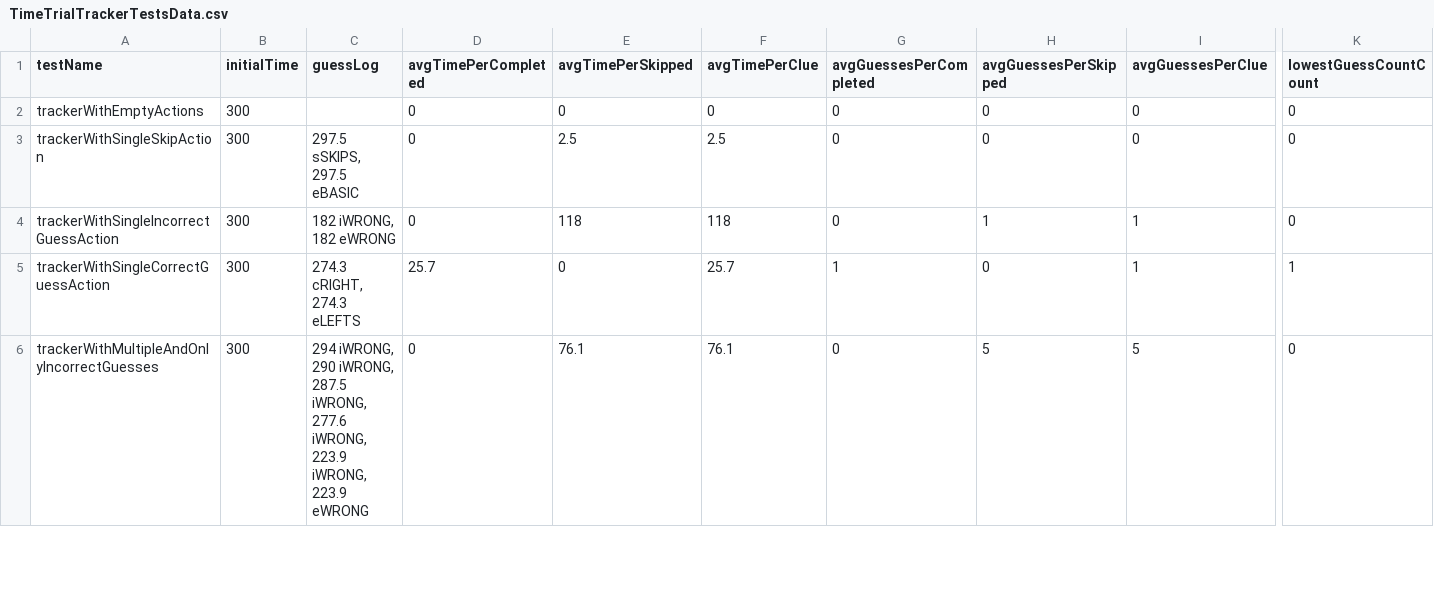
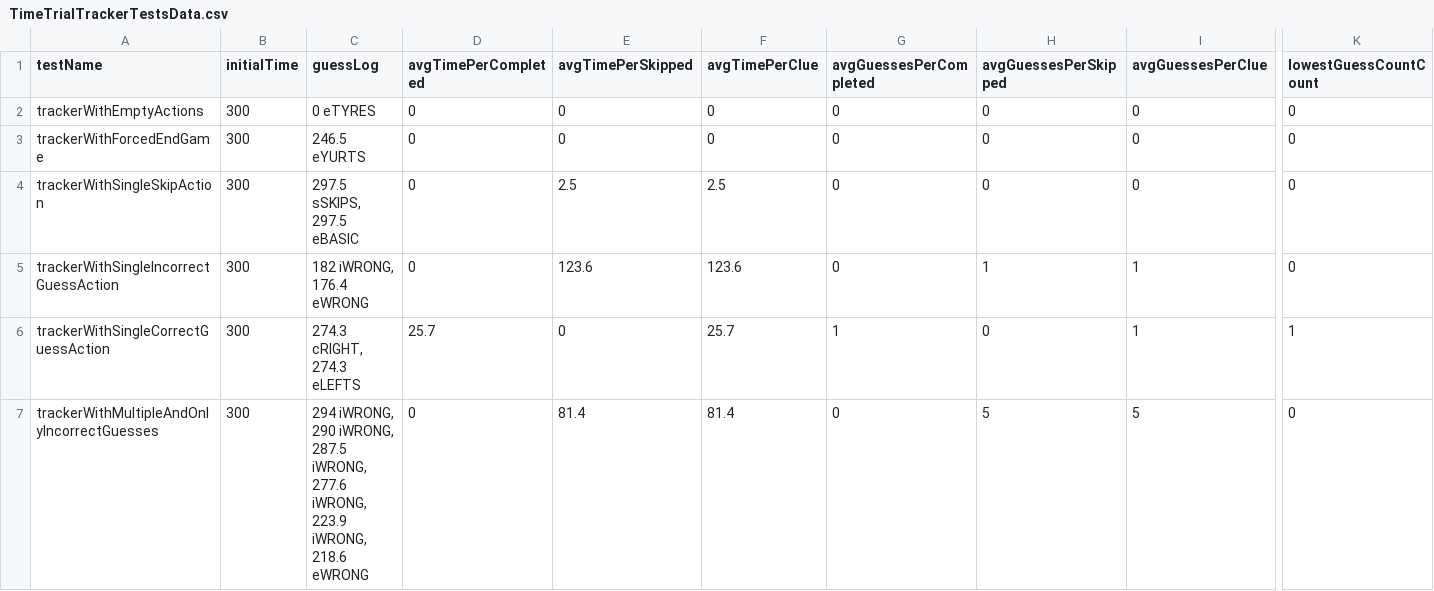
Before and after one commit to g-liu/WordleWithFriends, a CSV file: WordleWithFriendsTests/Models/Time Trial/Test Data/TimeTrialTrackerTestsData.csv, drawn as a sheet; only a part is shown, gaps mark what is left out; addresses are those after the commit; rows hold the shown columns only; the diff covers the shown part only; the diff names each change by its address in the sheet, - before the commit and + after, or states it on an @@ line.

Commit message:
Factor in game end times

```diff
--- a/WordleWithFriendsTests/Models/Time Trial/Test Data/TimeTrialTrackerTestsData.csv
+++ b/WordleWithFriendsTests/Models/Time Trial/Test Data/TimeTrialTrackerTestsData.csv
-C2 (guessLog): (empty)
+C2 (guessLog): 0 eTYRES
+row 3: trackerWithForcedEndGame | 300 | 246.5 eYURTS | 0 | 0 | 0 | 0 | 0 | 0 | 0
-C5 (guessLog): 182 iWRONG, 182 eWRONG
+C5 (guessLog): 182 iWRONG, 176.4 eWRONG
-E5 (avgTimePerSkipped): 118
+E5 (avgTimePerSkipped): 123.6
-F5 (avgTimePerClue): 118
+F5 (avgTimePerClue): 123.6
-C7 (guessLog): …223.9 iWRONG, 223.9 eWRONG
+C7 (guessLog): …223.9 iWRONG, 218.6 eWRONG
-E7 (avgTimePerSkipped): 76.1
+E7 (avgTimePerSkipped): 81.4
-F7 (avgTimePerClue): 76.1
+F7 (avgTimePerClue): 81.4
```
Also changed, not shown: 18 edited cells elsewhere in this file, 2 other files.
